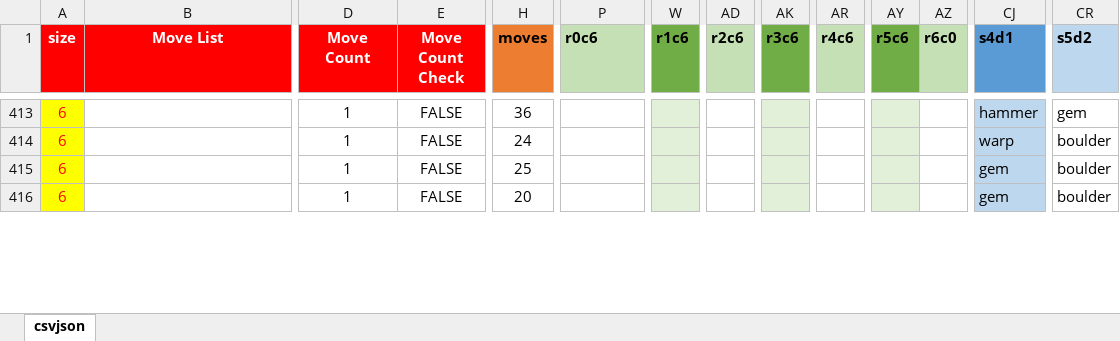
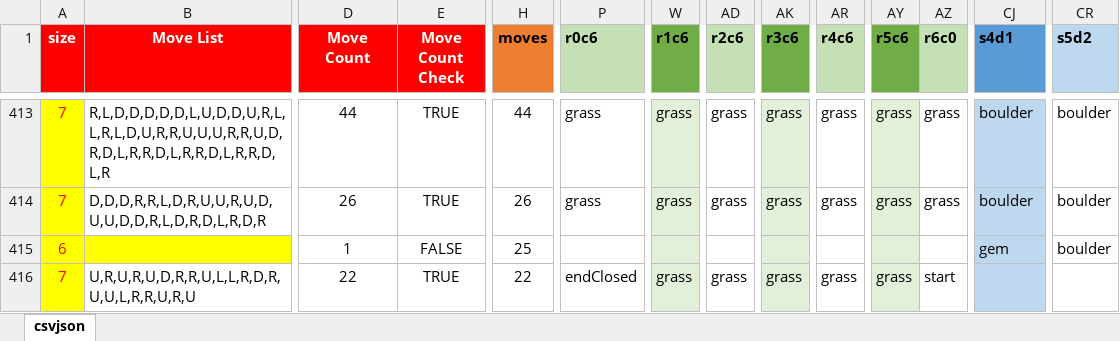
Before and after one commit to emchar1/PUZLBoy, an Excel workbook: JSON/Levels16MoveList.xlsx, sheet csvjson, drawn as a sheet; only a part is shown, gaps mark what is left out; values as stored, in another font and other column widths than the file's, no borders; removed rows and columns are numbered as before the commit, all else as after; rows hold the shown columns only; the diff covers the shown part only; the diff names each change by its address in the sheet, - before the commit and + after, or states it on an @@ line.

Commit message:
Update Levels16MoveList. Haptics: add haptic for warps GameEngine: add bloodOverlay that progressively gets more alpha -> 0.5 as you progress through the levels. Add haptics for .gem, .hammer, .sword, .heart, .warps

```diff
--- a/JSON/Levels16MoveList.xlsx (sheet csvjson)
+++ b/JSON/Levels16MoveList.xlsx (sheet csvjson)
-A413 (size): 6
+A413 (size): 7
-B413 (Move List): (empty)
+B413 (Move List): R,L,D,D,D,D,D,L,U,D,D,U,R,L,L,R,L,D,U,R,R,U,U,U,R,R,U,D,R,D,L,R,R,D,L,R,R,D,L,R,R,D,L,R
-D413 (Move Count): 1
+D413 (Move Count): 44
-E413 (Move Count Check): FALSE
+E413 (Move Count Check): TRUE
-H413 (moves): 36
+H413 (moves): 44
-P413 (r0c6): (empty)
+P413 (r0c6): grass
-W413 (r1c6): (empty)
+W413 (r1c6): grass
-AD413 (r2c6): (empty)
+AD413 (r2c6): grass
-AK413 (r3c6): (empty)
+AK413 (r3c6): grass
-AR413 (r4c6): (empty)
+AR413 (r4c6): grass
-AY413 (r5c6): (empty)
+AY413 (r5c6): grass
-AZ413 (r6c0): (empty)
+AZ413 (r6c0): grass
-CJ413 (s4d1): hammer
+CJ413 (s4d1): boulder
-CR413 (s5d2): gem
+CR413 (s5d2): boulder
-row 414: 6 |  | 1 | FALSE | 24 |  |  |  |  |  |  |  | warp | boulder
+row 414: 7 | D,D,D,R,R,L,D,R,U,U,R,U,D,U,U,D,D,R,L,D,R,D,L,R,D,R | 26 | TRUE | 26 | grass | grass | grass | grass | grass | grass | grass | boulder | boulder
-B415 fill: none
+B415 fill: #FFFF00
-A416 (size): 6
+A416 (size): 7
-B416 (Move List): (empty)
+B416 (Move List): U,R,U,R,U,D,R,R,U,L,L,R,D,R,U,U,L,R,R,U,R,U
-D416 (Move Count): 1
+D416 (Move Count): 22
-E416 (Move Count Check): FALSE
+E416 (Move Count Check): TRUE
-H416 (moves): 20
+H416 (moves): 22
-P416 (r0c6): (empty)
+P416 (r0c6): endClosed
-W416 (r1c6): (empty)
+W416 (r1c6): grass
-AD416 (r2c6): (empty)
+AD416 (r2c6): grass
-AK416 (r3c6): (empty)
+AK416 (r3c6): grass
-AR416 (r4c6): (empty)
+AR416 (r4c6): grass
-AY416 (r5c6): (empty)
+AY416 (r5c6): grass
-AZ416 (r6c0): (empty)
+AZ416 (r6c0): start
-CJ416 (s4d1): gem
+CJ416 (s4d1): (empty)
-CR416 (s5d2): boulder
+CR416 (s5d2): (empty)
```
Also changed, not shown: 2 added rows, 2 removed rows, 236 edited cells and cell formats elsewhere in this sheet, 3 other files.
